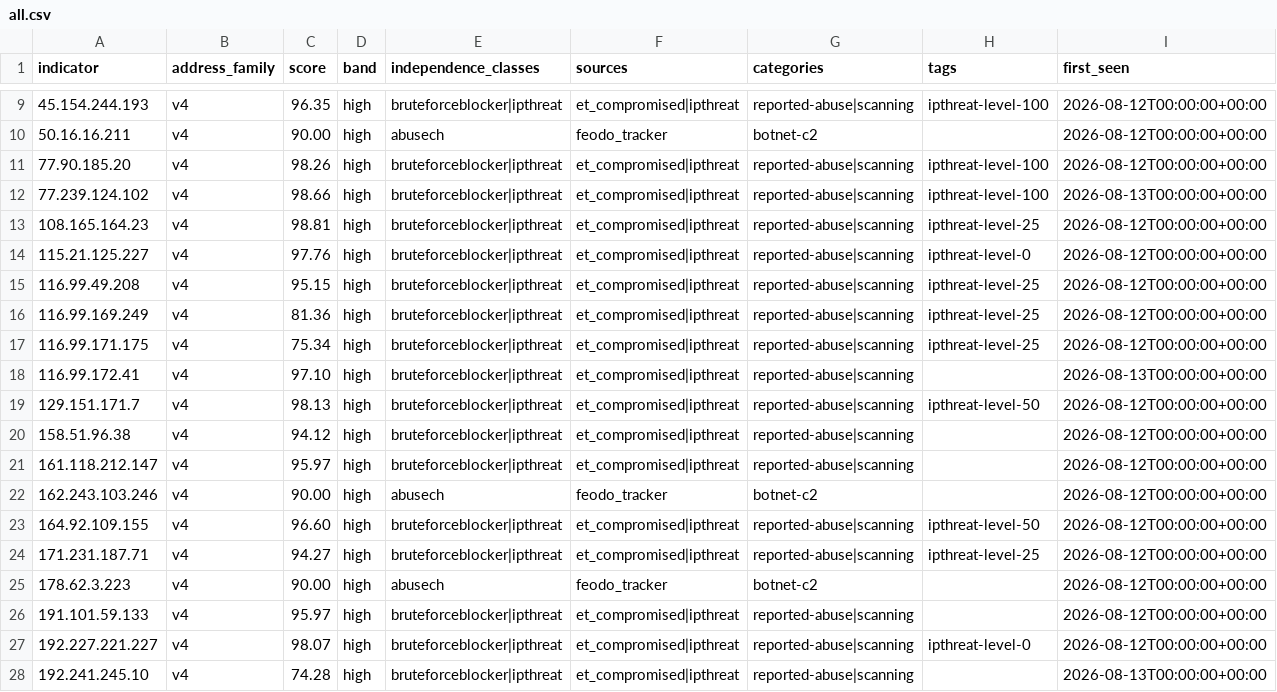
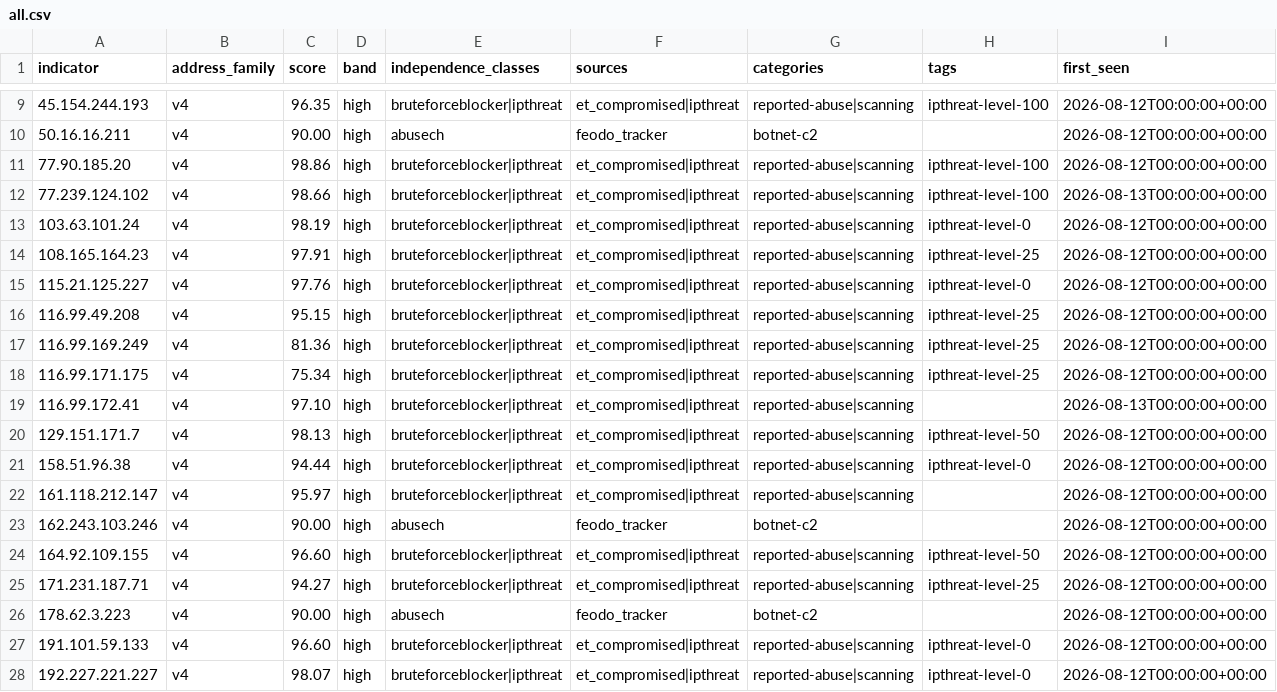
Before and after one commit to neilweitzel/xfeeds, a CSV file: feeds/clean/all.csv, drawn as a sheet; only a part is shown, gaps mark what is left out; the shorter side is filled out with more unchanged rows; addresses are those after the commit; rows hold the shown columns only; the diff names each change by its address in the sheet, - before the commit and + after, or states it on an @@ line.

```diff
--- a/feeds/clean/all.csv
+++ b/feeds/clean/all.csv
-C11 (score): 98.26
+C11 (score): 98.86
+row 13: 103.63.101.24 | v4 | 98.19 | high | bruteforceblocker|ipthreat | et_compromised|ipthreat | reported-abuse|scanning | ipthreat-level-0 | 2026-08-12T00:00:00+00:00
-C14 (score): 98.81
+C14 (score): 97.91
-C21 (score): 94.12
+C21 (score): 94.44
-H21 (tags): (empty)
+H21 (tags): ipthreat-level-0
-C27 (score): 95.97
+C27 (score): 96.60
-H27 (tags): (empty)
+H27 (tags): ipthreat-level-0
```
Also changed, not shown: 51 other files.
